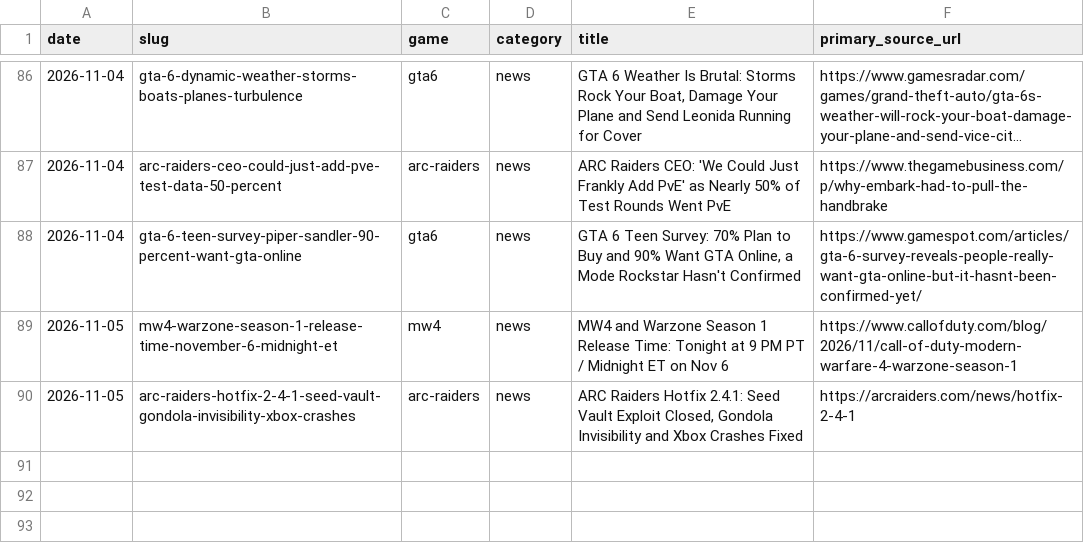
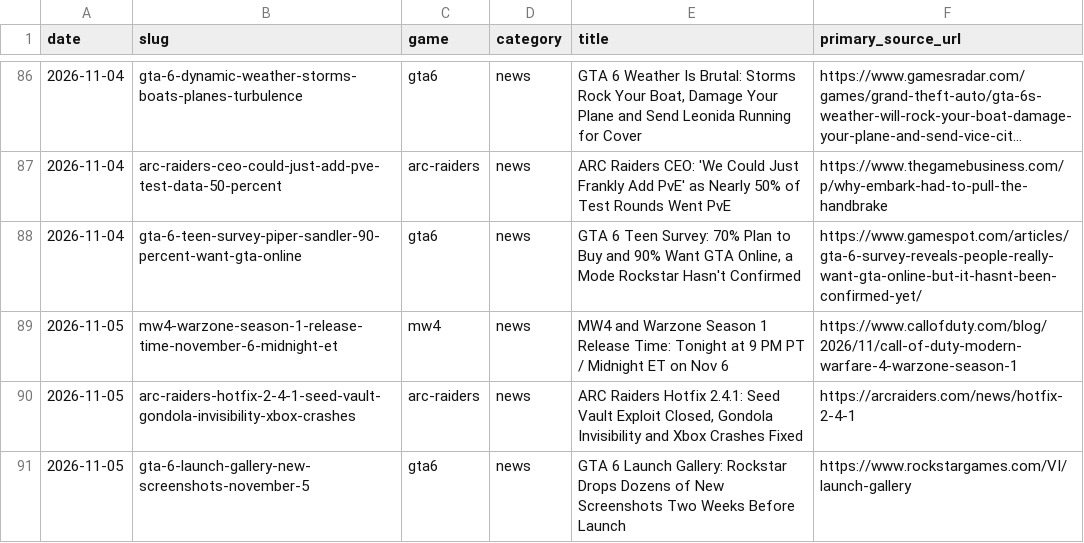
Before and after one commit to SDK432/earlyloot, a CSV file: content/published-log.csv, drawn as a sheet; only a part is shown, gaps mark what is left out; long unchanged cells end in ….

Commit message:
News: GTA 6 Launch Gallery new screenshots

```diff
--- a/content/published-log.csv
+++ b/content/published-log.csv
@@ -90 +90,2 @@ date,slug,game,category,title,primary_source_url
 2026-11-05,arc-raiders-hotfix-2-4-1-seed-vault-gondola-invisibility-xbox-crashes,arc-raiders,news,"ARC Raiders Hotfix 2.4.1: Seed Vault Exploit Closed, Gondola Invisibility and Xbox Crashes Fixed",https://arcraiders.com/news/hotfix-2-4-1
+2026-11-05,gta-6-launch-gallery-new-screenshots-november-5,gta6,news,GTA 6 Launch Gallery: Rockstar Drops Dozens of New Screenshots Two Weeks Before Launch,https://www.rockstargames.com/VI/launch-gallery
```
Also changed, not shown: 3 other files.
